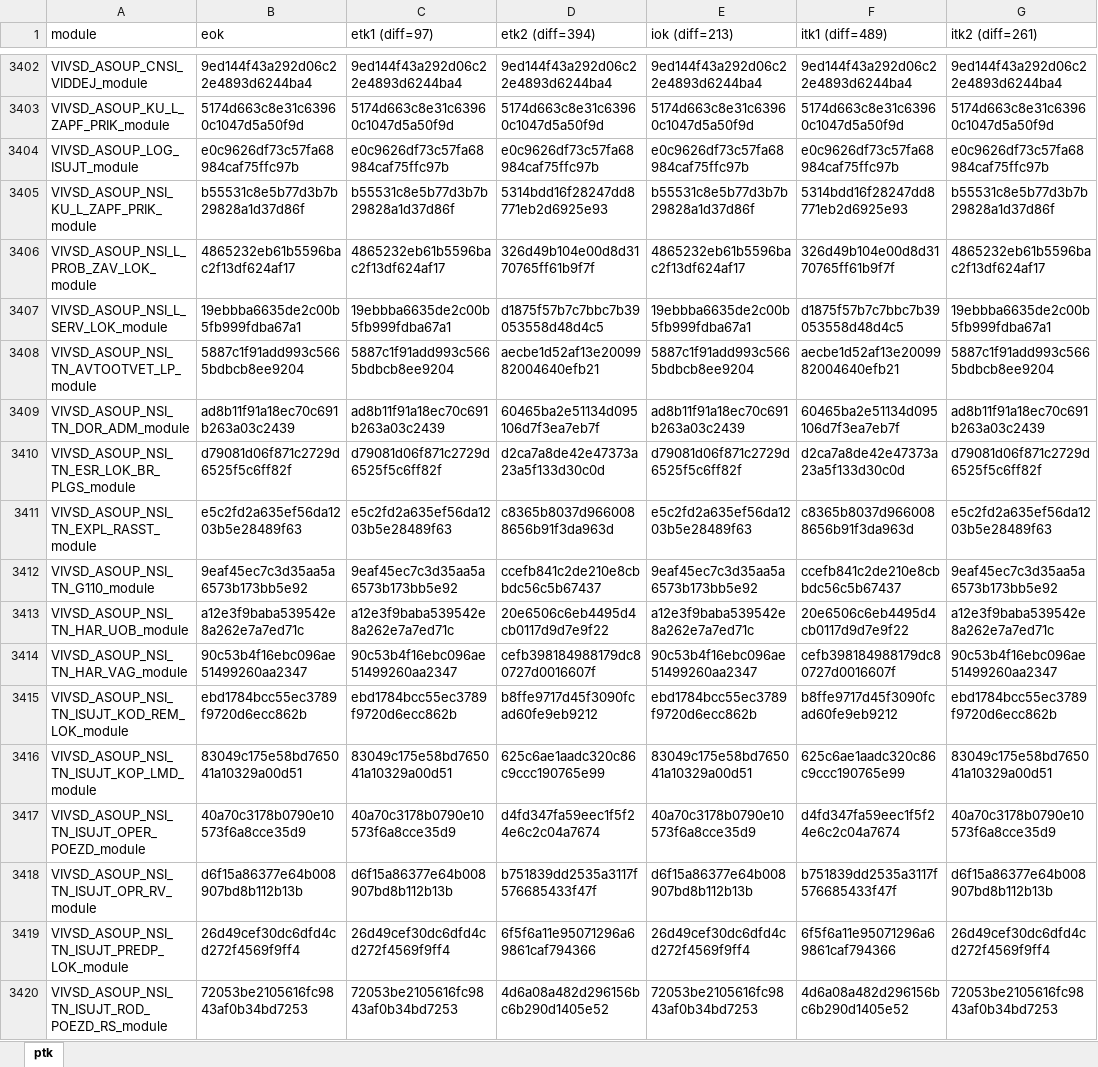
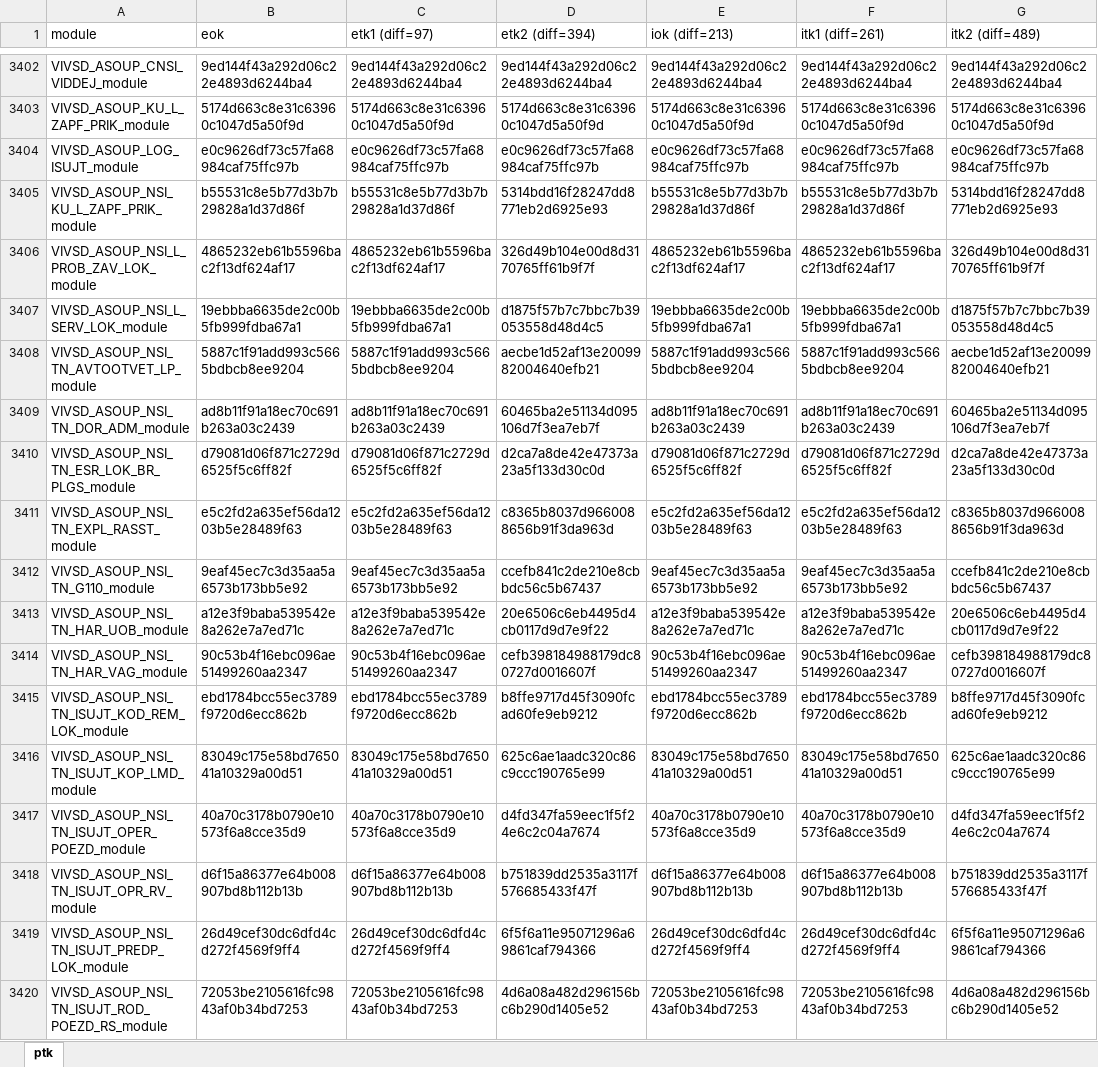
Before and after one commit to escaperoomdoc/isujt-dsl-spy, an Excel workbook: md5-report.xlsx, sheet ptk, drawn as a sheet; only a part is shown, gaps mark what is left out; values as stored, in another font and other column widths than the file's, no cell formats; the diff covers the shown part only; the diff names each change by its address in the sheet, - before the commit and + after, or states it on an @@ line.

Commit message:
added corrected md5 data

```diff
--- a/md5-report.xlsx (sheet ptk)
+++ b/md5-report.xlsx (sheet ptk)
-F1: itk1 (diff=489)
+F1: itk1 (diff=261)
-G1: itk2 (diff=261)
+G1: itk2 (diff=489)
-F3405 (itk1 (diff=261)): 5314bdd16f28247dd8771eb2d6925e93
+F3405 (itk1 (diff=261)): b55531c8e5b77d3b7b29828a1d37d86f
-G3405 (itk2 (diff=489)): b55531c8e5b77d3b7b29828a1d37d86f
+G3405 (itk2 (diff=489)): 5314bdd16f28247dd8771eb2d6925e93
-F3406 (itk1 (diff=261)): 326d49b104e00d8d3170765ff61b9f7f
+F3406 (itk1 (diff=261)): 4865232eb61b5596bac2f13df624af17
-G3406 (itk2 (diff=489)): 4865232eb61b5596bac2f13df624af17
+G3406 (itk2 (diff=489)): 326d49b104e00d8d3170765ff61b9f7f
-F3407 (itk1 (diff=261)): d1875f57b7c7bbc7b39053558d48d4c5
+F3407 (itk1 (diff=261)): 19ebbba6635de2c00b5fb999fdba67a1
-G3407 (itk2 (diff=489)): 19ebbba6635de2c00b5fb999fdba67a1
+G3407 (itk2 (diff=489)): d1875f57b7c7bbc7b39053558d48d4c5
-F3408 (itk1 (diff=261)): aecbe1d52af13e2009982004640efb21
+F3408 (itk1 (diff=261)): 5887c1f91add993c5665bdbcb8ee9204
-G3408 (itk2 (diff=489)): 5887c1f91add993c5665bdbcb8ee9204
+G3408 (itk2 (diff=489)): aecbe1d52af13e2009982004640efb21
-F3409 (itk1 (diff=261)): 60465ba2e51134d095106d7f3ea7eb7f
+F3409 (itk1 (diff=261)): ad8b11f91a18ec70c691b263a03c2439
-G3409 (itk2 (diff=489)): ad8b11f91a18ec70c691b263a03c2439
+G3409 (itk2 (diff=489)): 60465ba2e51134d095106d7f3ea7eb7f
-F3410 (itk1 (diff=261)): d2ca7a8de42e47373a23a5f133d30c0d
+F3410 (itk1 (diff=261)): d79081d06f871c2729d6525f5c6ff82f
-G3410 (itk2 (diff=489)): d79081d06f871c2729d6525f5c6ff82f
+G3410 (itk2 (diff=489)): d2ca7a8de42e47373a23a5f133d30c0d
-F3411 (itk1 (diff=261)): c8365b8037d9660088656b91f3da963d
+F3411 (itk1 (diff=261)): e5c2fd2a635ef56da1203b5e28489f63
-G3411 (itk2 (diff=489)): e5c2fd2a635ef56da1203b5e28489f63
+G3411 (itk2 (diff=489)): c8365b8037d9660088656b91f3da963d
-F3412 (itk1 (diff=261)): ccefb841c2de210e8cbbdc56c5b67437
+F3412 (itk1 (diff=261)): 9eaf45ec7c3d35aa5a6573b173bb5e92
-G3412 (itk2 (diff=489)): 9eaf45ec7c3d35aa5a6573b173bb5e92
+G3412 (itk2 (diff=489)): ccefb841c2de210e8cbbdc56c5b67437
-F3413 (itk1 (diff=261)): 20e6506c6eb4495d4cb0117d9d7e9f22
+F3413 (itk1 (diff=261)): a12e3f9baba539542e8a262e7a7ed71c
-G3413 (itk2 (diff=489)): a12e3f9baba539542e8a262e7a7ed71c
+G3413 (itk2 (diff=489)): 20e6506c6eb4495d4cb0117d9d7e9f22
-F3414 (itk1 (diff=261)): cefb398184988179dc80727d0016607f
+F3414 (itk1 (diff=261)): 90c53b4f16ebc096ae51499260aa2347
-G3414 (itk2 (diff=489)): 90c53b4f16ebc096ae51499260aa2347
+G3414 (itk2 (diff=489)): cefb398184988179dc80727d0016607f
-F3415 (itk1 (diff=261)): b8ffe9717d45f3090fcad60fe9eb9212
+F3415 (itk1 (diff=261)): ebd1784bcc55ec3789f9720d6ecc862b
-G3415 (itk2 (diff=489)): ebd1784bcc55ec3789f9720d6ecc862b
+G3415 (itk2 (diff=489)): b8ffe9717d45f3090fcad60fe9eb9212
-F3416 (itk1 (diff=261)): 625c6ae1aadc320c86c9ccc190765e99
+F3416 (itk1 (diff=261)): 83049c175e58bd765041a10329a00d51
-G3416 (itk2 (diff=489)): 83049c175e58bd765041a10329a00d51
+G3416 (itk2 (diff=489)): 625c6ae1aadc320c86c9ccc190765e99
-F3417 (itk1 (diff=261)): d4fd347fa59eec1f5f24e6c2c04a7674
+F3417 (itk1 (diff=261)): 40a70c3178b0790e10573f6a8cce35d9
-G3417 (itk2 (diff=489)): 40a70c3178b0790e10573f6a8cce35d9
+G3417 (itk2 (diff=489)): d4fd347fa59eec1f5f24e6c2c04a7674
-F3418 (itk1 (diff=261)): b751839dd2535a3117f576685433f47f
+F3418 (itk1 (diff=261)): d6f15a86377e64b008907bd8b112b13b
-G3418 (itk2 (diff=489)): d6f15a86377e64b008907bd8b112b13b
+G3418 (itk2 (diff=489)): b751839dd2535a3117f576685433f47f
-F3419 (itk1 (diff=261)): 6f5f6a11e95071296a69861caf794366
+F3419 (itk1 (diff=261)): 26d49cef30dc6dfd4cd272f4569f9ff4
-G3419 (itk2 (diff=489)): 26d49cef30dc6dfd4cd272f4569f9ff4
+G3419 (itk2 (diff=489)): 6f5f6a11e95071296a69861caf794366
-F3420 (itk1 (diff=261)): 4d6a08a482d296156bc6b290d1405e52
+F3420 (itk1 (diff=261)): 72053be2105616fc9843af0b34bd7253
-G3420 (itk2 (diff=489)): 72053be2105616fc9843af0b34bd7253
+G3420 (itk2 (diff=489)): 4d6a08a482d296156bc6b290d1405e52
```
Also changed, not shown: 770 edited cells elsewhere in this sheet, cell formats, 2 other files.
